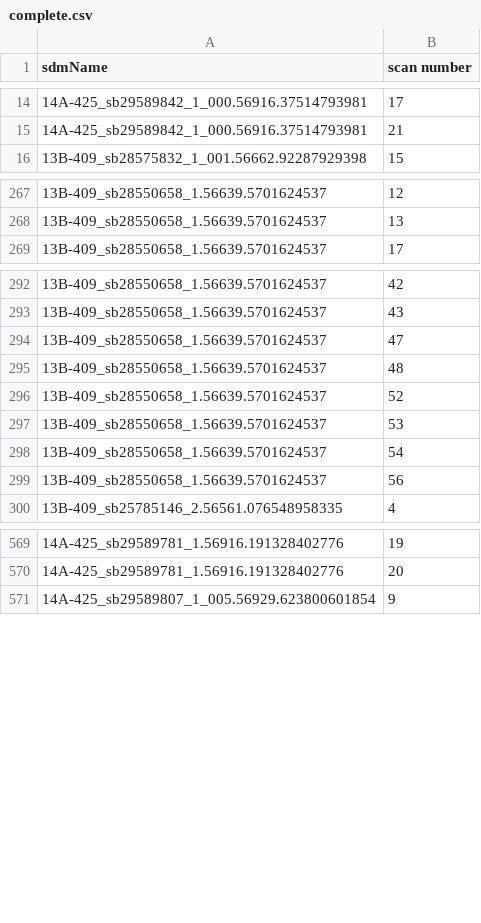
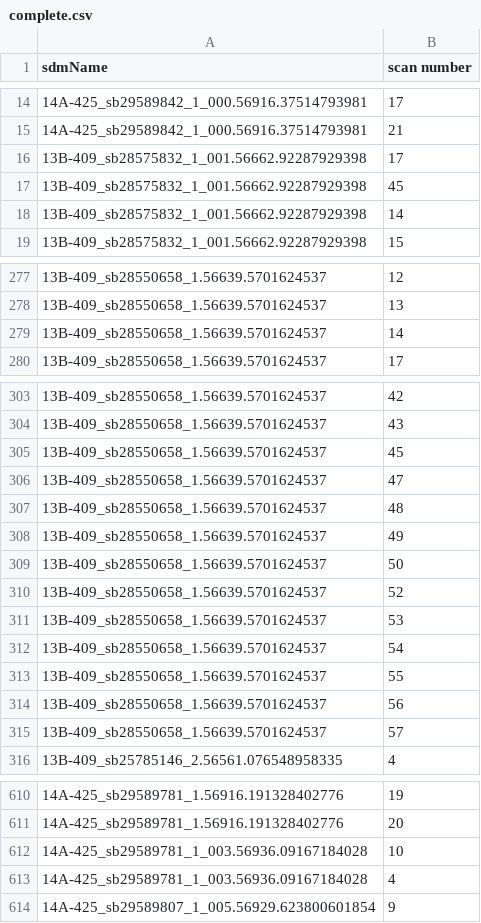
Before and after one commit to caseyjlaw/aws-vla-frb, a CSV file: aws/search-data/complete.csv, drawn as a sheet; only a part is shown, gaps mark what is left out; the diff covers the shown part only; the diff names each change by its address in the sheet, - before the commit and + after, or states it on an @@ line.

```diff
--- a/aws/search-data/complete.csv
+++ b/aws/search-data/complete.csv
+row 16: 13B-409_sb28575832_1_001.56662.92287929398 | 17
+row 17: 13B-409_sb28575832_1_001.56662.92287929398 | 45
+row 18: 13B-409_sb28575832_1_001.56662.92287929398 | 14
+row 279: 13B-409_sb28550658_1.56639.5701624537 | 14
+row 305: 13B-409_sb28550658_1.56639.5701624537 | 45
+row 308: 13B-409_sb28550658_1.56639.5701624537 | 49
+row 309: 13B-409_sb28550658_1.56639.5701624537 | 50
+row 313: 13B-409_sb28550658_1.56639.5701624537 | 55
+row 315: 13B-409_sb28550658_1.56639.5701624537 | 57
+row 612: 14A-425_sb29589781_1_003.56936.09167184028 | 10
+row 613: 14A-425_sb29589781_1_003.56936.09167184028 | 4
```
Also changed, not shown: 32 added rows, 49 moved rows and 4 edited cells elsewhere in this file.
